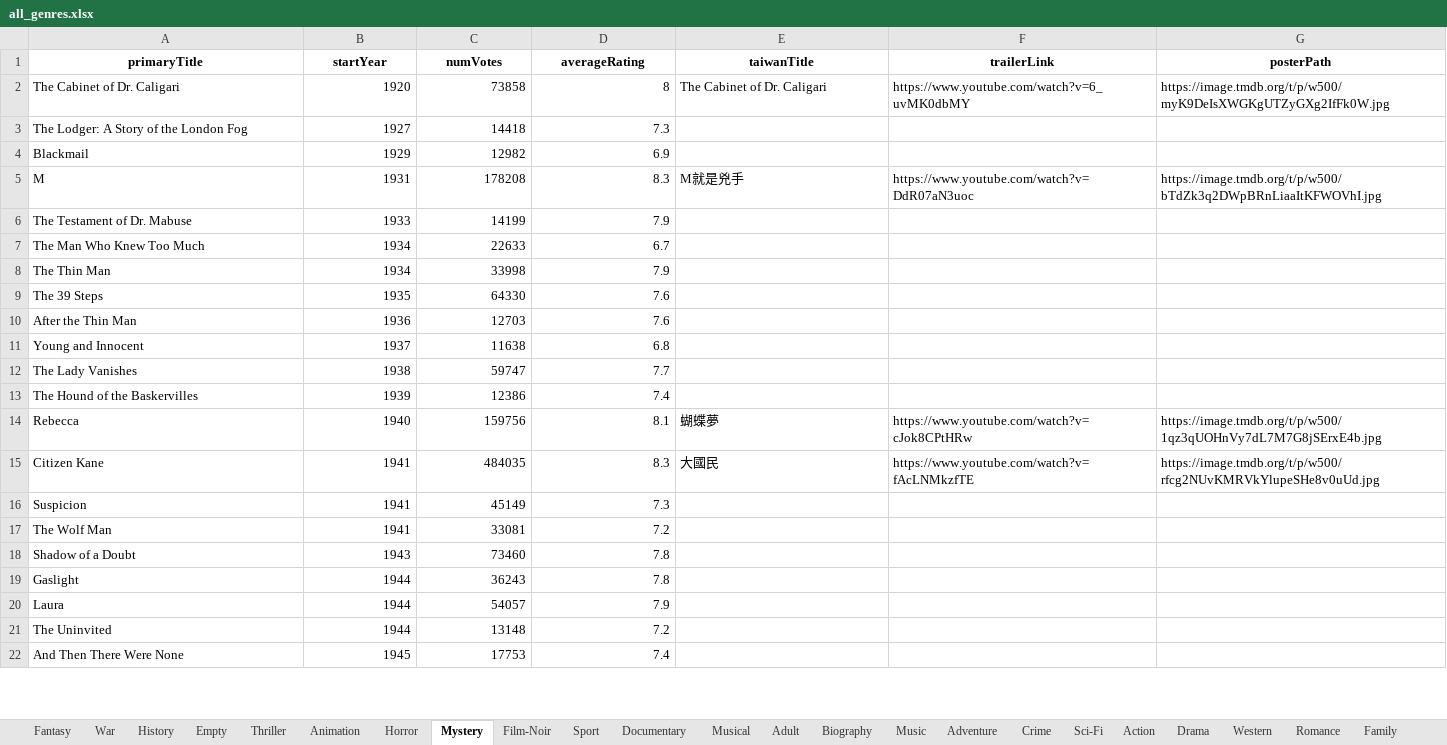
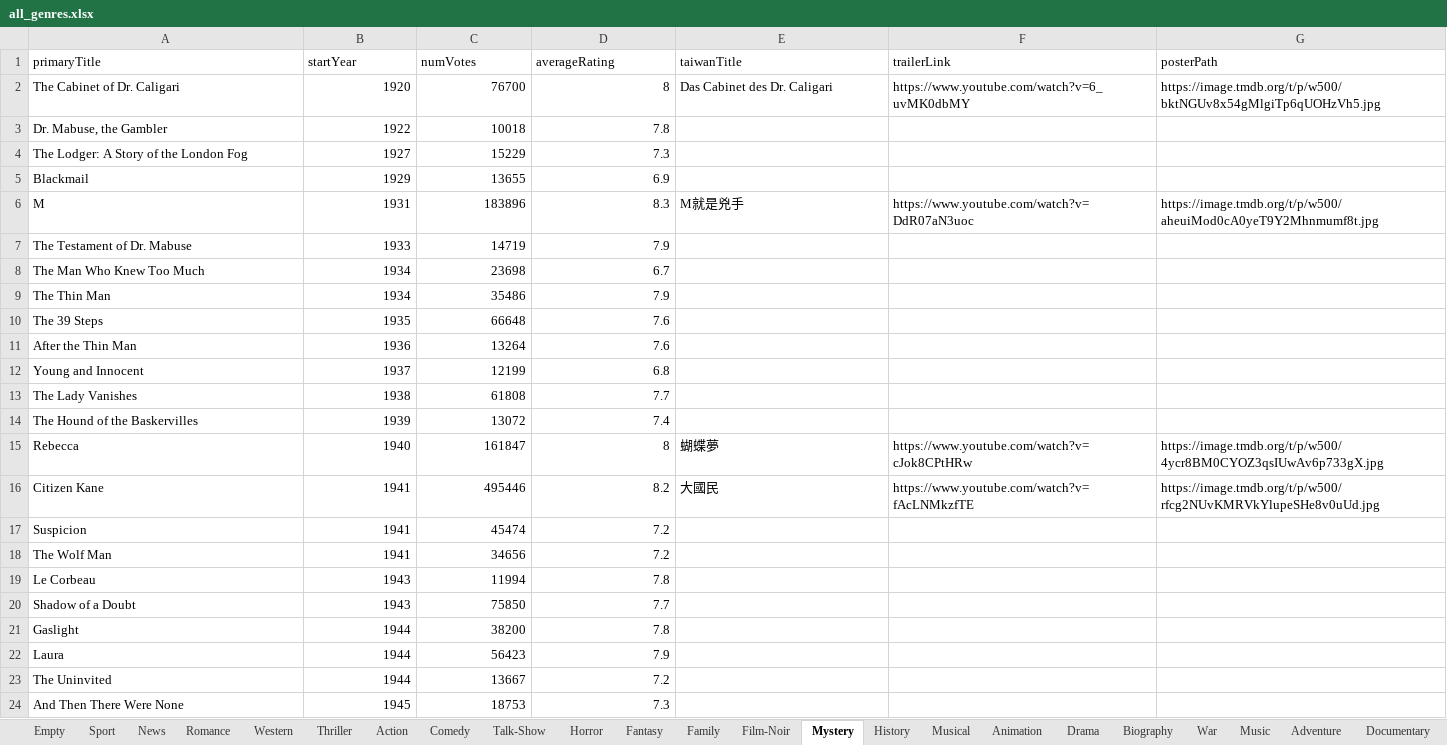
Before and after one commit to lee2nd/IMDb-genre-based-movie-recommender, an Excel workbook: all_genres.xlsx, sheet Mystery, drawn as a sheet; only a part is shown; values as stored, in another font and other column widths than the file's, no borders; addresses are those after the commit; the diff covers the shown part only; the diff names each change by its address in the sheet, - before the commit and + after, or states it on an @@ line.

Commit message:
Add initial title basics and ratings datasets
- Added title.basics.tsv.gz containing basic information about titles.
- Added title.ratings.tsv.gz containing ratings data for titles.

```diff
--- a/all_genres.xlsx (sheet Mystery)
+++ b/all_genres.xlsx (sheet Mystery)
+sheet tab: Talk-Show
@@ sheet tab order changed: Empty | Sport | News | Romance | Western | Thriller | Action | Comedy | Talk-Show | Horror | Fantasy | Family | Film-Noir | Mystery | History | Musical | Animation | Drama | Biography | War | Music | Adventure | Documentary @@
@@ A1:G1 bold: on → off, alignment: center → left @@
-C2 (numVotes): 73858
+C2 (numVotes): 76700
-E2 (taiwanTitle): The Cabinet of Dr. Caligari
+E2 (taiwanTitle): Das Cabinet des Dr. Caligari
-G2 (posterPath): https://image.tmdb.org/t/p/w500/myK9DeIsXWGKgUTZyGXg2IfFk0W.jpg
+G2 (posterPath): https://image.tmdb.org/t/p/w500/bktNGUv8x54gMlgiTp6qUOHzVh5.jpg
+row 3: Dr. Mabuse, the Gambler | 1922 | 10018 | 7.8
-C4 (numVotes): 14418
+C4 (numVotes): 15229
-C5 (numVotes): 12982
+C5 (numVotes): 13655
-C6 (numVotes): 178208
+C6 (numVotes): 183896
-G6 (posterPath): https://image.tmdb.org/t/p/w500/bTdZk3q2DWpBRnLiaaItKFWOVhI.jpg
+G6 (posterPath): https://image.tmdb.org/t/p/w500/aheuiMod0cA0yeT9Y2Mhnmumf8t.jpg
-C7 (numVotes): 14199
+C7 (numVotes): 14719
-C8 (numVotes): 22633
+C8 (numVotes): 23698
-C9 (numVotes): 33998
+C9 (numVotes): 35486
-C10 (numVotes): 64330
+C10 (numVotes): 66648
-C11 (numVotes): 12703
+C11 (numVotes): 13264
-C12 (numVotes): 11638
+C12 (numVotes): 12199
-C13 (numVotes): 59747
+C13 (numVotes): 61808
-C14 (numVotes): 12386
+C14 (numVotes): 13072
-C15 (numVotes): 159756
+C15 (numVotes): 161847
-D15 (averageRating): 8.1
+D15 (averageRating): 8
-G15 (posterPath): https://image.tmdb.org/t/p/w500/1qz3qUOHnVy7dL7M7G8jSErxE4b.jpg
+G15 (posterPath): https://image.tmdb.org/t/p/w500/4ycr8BM0CYOZ3qsIUwAv6p733gX.jpg
-C16 (numVotes): 484035
+C16 (numVotes): 495446
-D16 (averageRating): 8.3
+D16 (averageRating): 8.2
-C17 (numVotes): 45149
+C17 (numVotes): 45474
-D17 (averageRating): 7.3
+D17 (averageRating): 7.2
-C18 (numVotes): 33081
+C18 (numVotes): 34656
+row 19: Le Corbeau | 1943 | 11994 | 7.8
-C20 (numVotes): 73460
+C20 (numVotes): 75850
-D20 (averageRating): 7.8
+D20 (averageRating): 7.7
-C21 (numVotes): 36243
+C21 (numVotes): 38200
-C22 (numVotes): 54057
+C22 (numVotes): 56423
-C23 (numVotes): 13148
+C23 (numVotes): 13667
-C24 (numVotes): 17753
+C24 (numVotes): 18753
-D24 (averageRating): 7.4
+D24 (averageRating): 7.3
```
Also changed, not shown: 36 added rows, 11 removed rows and 637 edited cells elsewhere in this sheet, sheet Drama, sheet Comedy, sheet Crime, sheet Action, sheet Romance, sheet Adventure, 18 more sheets, movie recommendation.xlsx, 55 other files.
